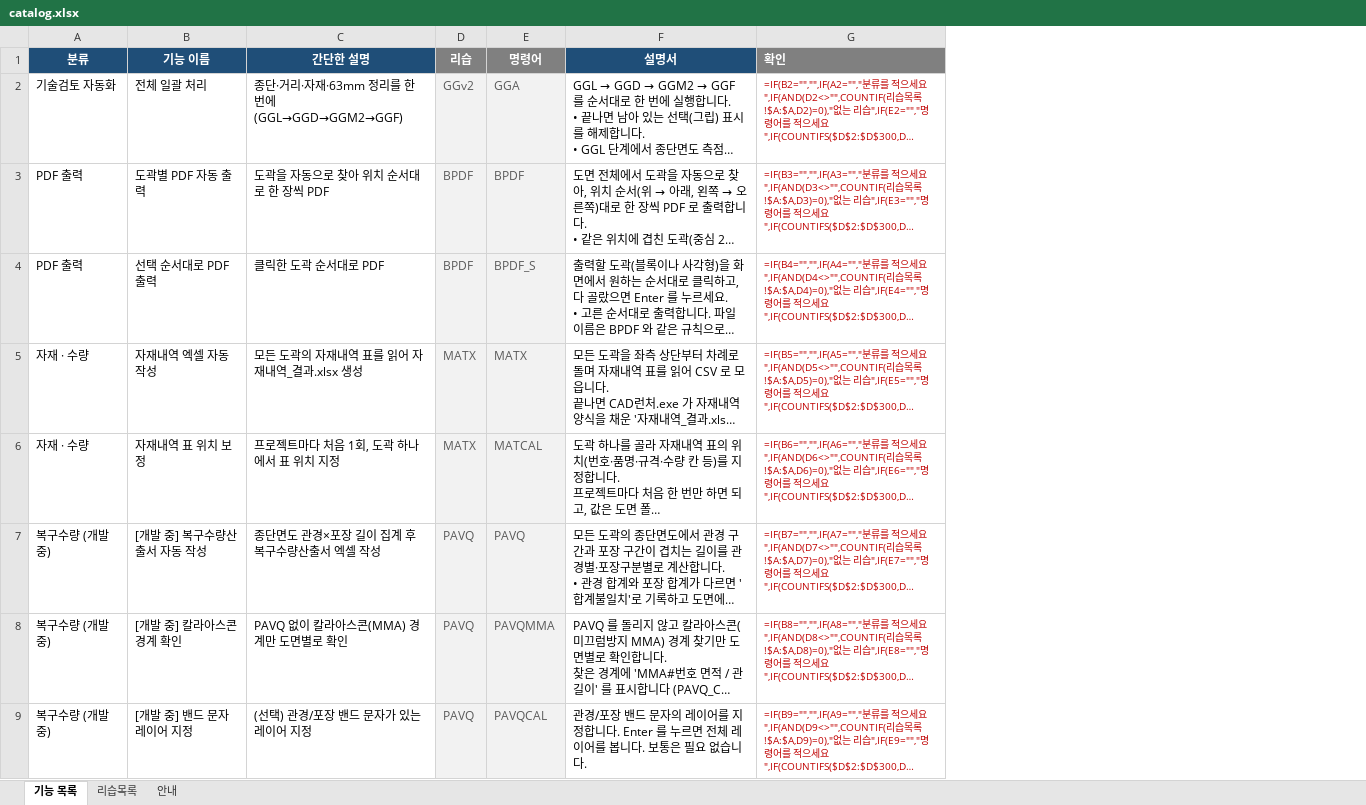
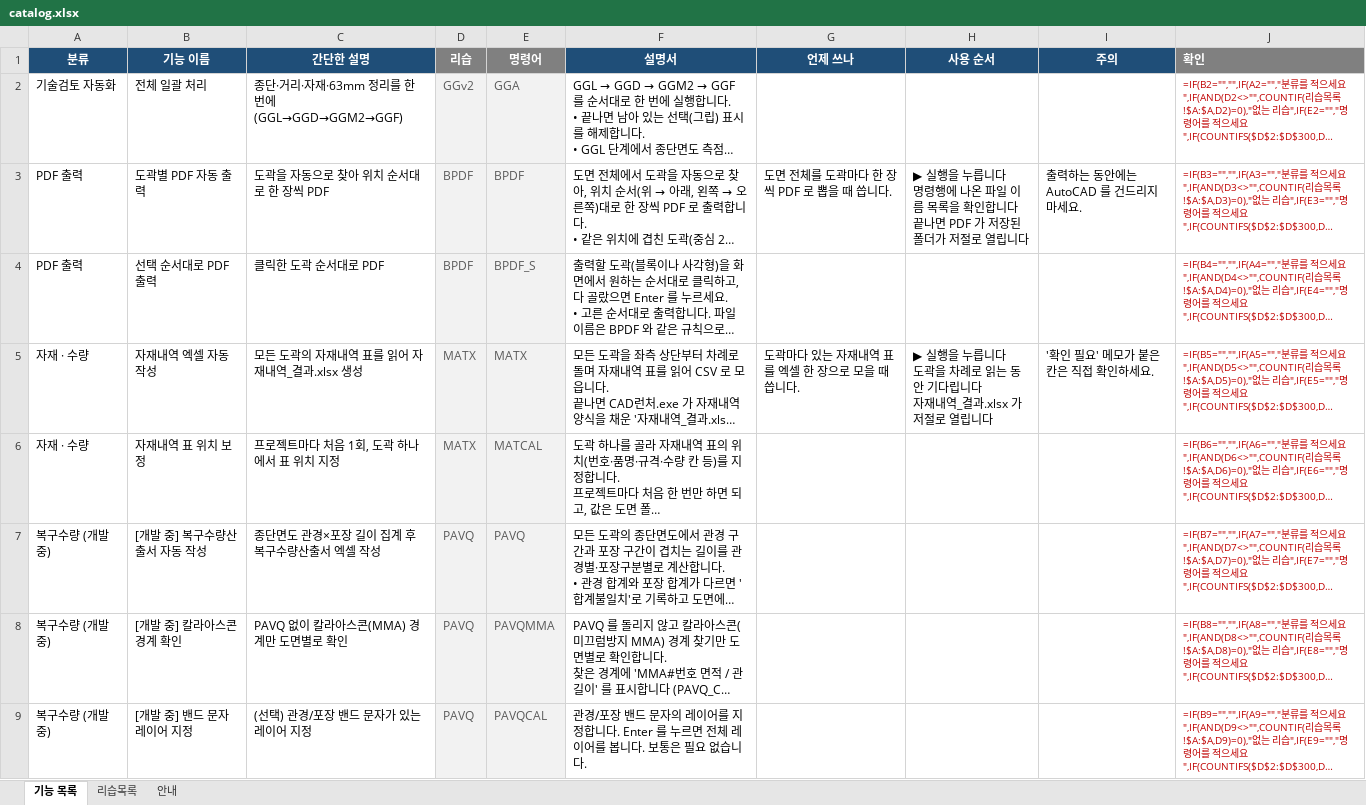
Before and after one commit to hsb6582/cad-launcher, an Excel workbook: dev/catalog.xlsx, sheet 기능 목록, drawn as a sheet; only a part is shown; long unchanged cells end in …; values as stored, in another font and other column widths than the file's, no borders; formulas without a stored value are shown as written; ↵ is a line break in a cell; the diff names each change by its address in the sheet, - before the commit and + after, or states it on an @@ line.

```diff
--- a/dev/catalog.xlsx (sheet 기능 목록)
+++ b/dev/catalog.xlsx (sheet 기능 목록)
+column G (언제 쓰나), rows 3-5: 도면 전체를 도곽마다 한 장씩 PDF 로 뽑을 때 씁니다. |  | 도곽마다 있는 자재내역 표를 엑셀 한 장으로 모을 때 씁니다.
+column H (사용 순서), rows 3-5: ▶ 실행을 누릅니다 ↵ 명령행에 나온 파일 이름 목록을 확인합니다 ↵ 끝나면 PDF 가 저장된 폴더가 저절로 열립니다 |  | ▶ 실행을 누릅니다 ↵ 도곽을 차례로 읽는 동안 기다립니다 ↵ 자재내역_결과.xlsx 가 저절로 열립니다
+column I (주의), rows 3-5: 출력하는 동안에는 AutoCAD 를 건드리지 마세요. |  | '확인 필요' 메모가 붙은 칸은 직접 확인하세요.
```
Also changed, not shown: sheet 안내, 13 other files.
